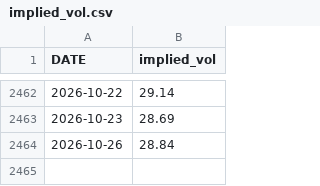
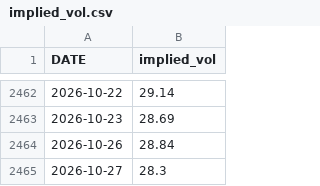
Before and after one commit to Gaurang7/Iphone-duo-event-study, a CSV file: data/implied_vol.csv, drawn as a sheet; only a part is shown, gaps mark what is left out; the diff names each change by its address in the sheet, - before the commit and + after, or states it on an @@ line.

```diff
--- a/data/implied_vol.csv
+++ b/data/implied_vol.csv
+row 2465: 2026-10-27 | 28.3
```
Also changed, not shown: data/attention.csv, data/prices.csv, 12 other files.
